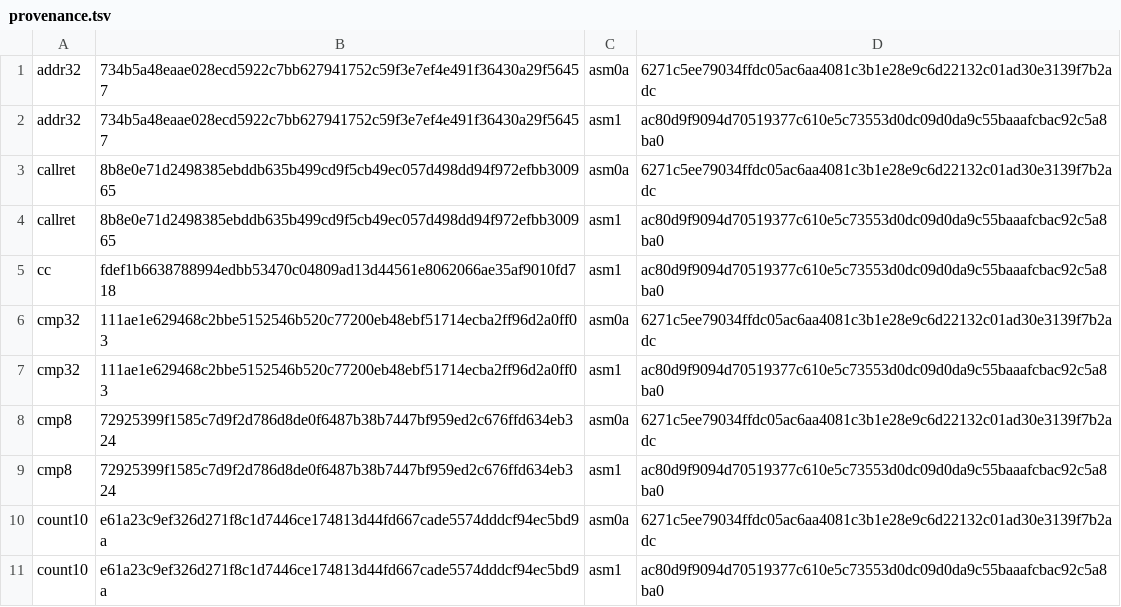
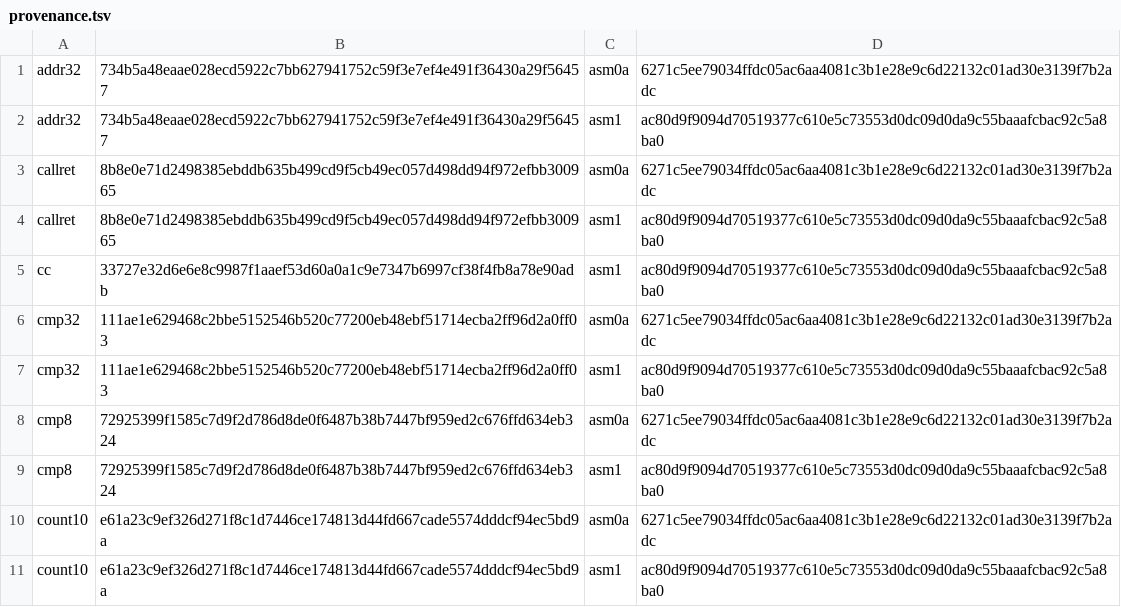
Before and after one commit to saxeum/asm-bootstrap, a TSV file: docs/provenance.tsv, drawn as a sheet; only a part is shown.

```diff
--- a/docs/provenance.tsv
+++ b/docs/provenance.tsv
@@ -4,3 +4,3 @@ callret	8b8e0e71d2498385ebddb635b499cd9f5cb49ec057d498dd94f972efbb300965	asm0a	6
 callret	8b8e0e71d2498385ebddb635b499cd9f5cb49ec057d498dd94f972efbb300965	asm1	ac80d9f9094d70519377c610e5c73553d0dc09d0da9c55baaafcbac92c5a8ba0
-cc	fdef1b6638788994edbb53470c04809ad13d44561e8062066ae35af9010fd718	asm1	ac80d9f9094d70519377c610e5c73553d0dc09d0da9c55baaafcbac92c5a8ba0
+cc	33727e32d6e6e8c9987f1aaef53d60a0a1c9e7347b6997cf38f4fb8a78e90adb	asm1	ac80d9f9094d70519377c610e5c73553d0dc09d0da9c55baaafcbac92c5a8ba0
 cmp32	111ae1e629468c2bbe5152546b520c77200eb48ebf51714ecba2ff96d2a0ff03	asm0a	6271c5ee79034ffdc05ac6aa4081c3b1e28e9c6d22132c01ad30e3139f7b2adc
```
Also changed, not shown: 18 other files.
